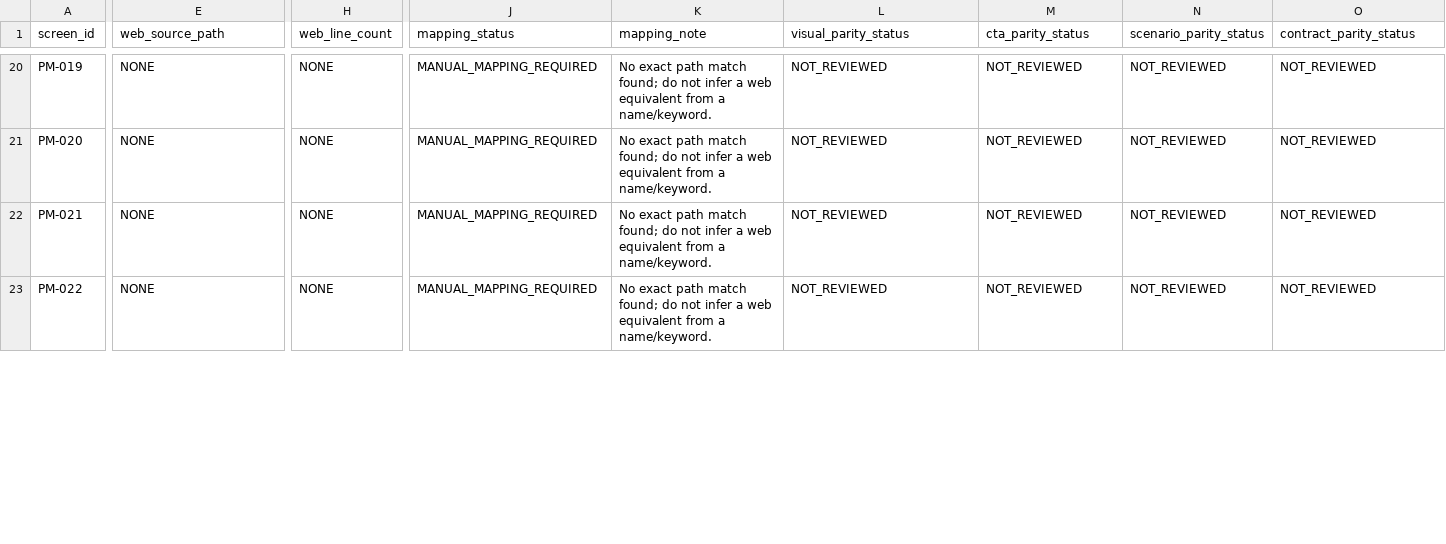
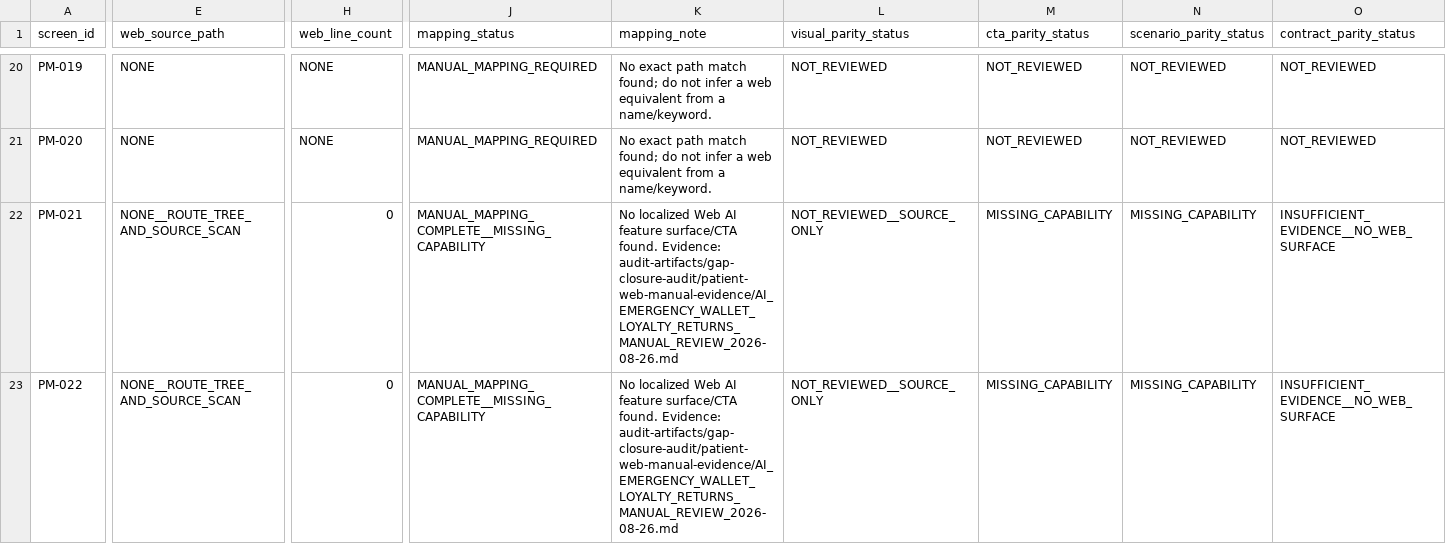
Before and after one commit to obaid08642-ops/new, a TSV file: audit-artifacts/gap-closure-audit/PATIENT_WEB_TO_MOBILE_PARITY_REGISTER_2026-08-26.tsv, drawn as a sheet; only a part is shown, gaps mark what is left out; the diff covers the shown part only; the diff names each change by its address in the sheet, - before the commit and + after, or states it on an @@ line.

Commit message:
audit: review web absent feature surfaces

```diff
--- a/audit-artifacts/gap-closure-audit/PATIENT_WEB_TO_MOBILE_PARITY_REGISTER_2026-08-26.tsv
+++ b/audit-artifacts/gap-closure-audit/PATIENT_WEB_TO_MOBILE_PARITY_REGISTER_2026-08-26.tsv
-E22:E23 (web_source_path): NONE
+E22:E23 (web_source_path): NONE__ROUTE_TREE_AND_SOURCE_SCAN
-H22:H23 (web_line_count): NONE
+H22:H23 (web_line_count): 0
-J22:J23 (mapping_status): MANUAL_MAPPING_REQUIRED
+J22:J23 (mapping_status): MANUAL_MAPPING_COMPLETE__MISSING_CAPABILITY
-K22:K23 (mapping_note): No exact path match found; do not infer a web equivalent from a name/keyword.
+K22:K23 (mapping_note): No localized Web AI feature surface/CTA found. Evidence: audit-artifacts/gap-closure-audit/patient-web-manual-evidence/AI_EMERGENCY_WALLET_LOYALTY_RETURNS_MANUAL_REVIEW_2026-08-26.md
-L22:L23 (visual_parity_status): NOT_REVIEWED
+L22:L23 (visual_parity_status): NOT_REVIEWED__SOURCE_ONLY
-M22:M23 (cta_parity_status): NOT_REVIEWED
+M22:M23 (cta_parity_status): MISSING_CAPABILITY
-N22:N23 (scenario_parity_status): NOT_REVIEWED
+N22:N23 (scenario_parity_status): MISSING_CAPABILITY
-O22:O23 (contract_parity_status): NOT_REVIEWED
+O22:O23 (contract_parity_status): INSUFFICIENT_EVIDENCE__NO_WEB_SURFACE
```
Also changed, not shown: 176 edited cells elsewhere in this file, 2 other files.
